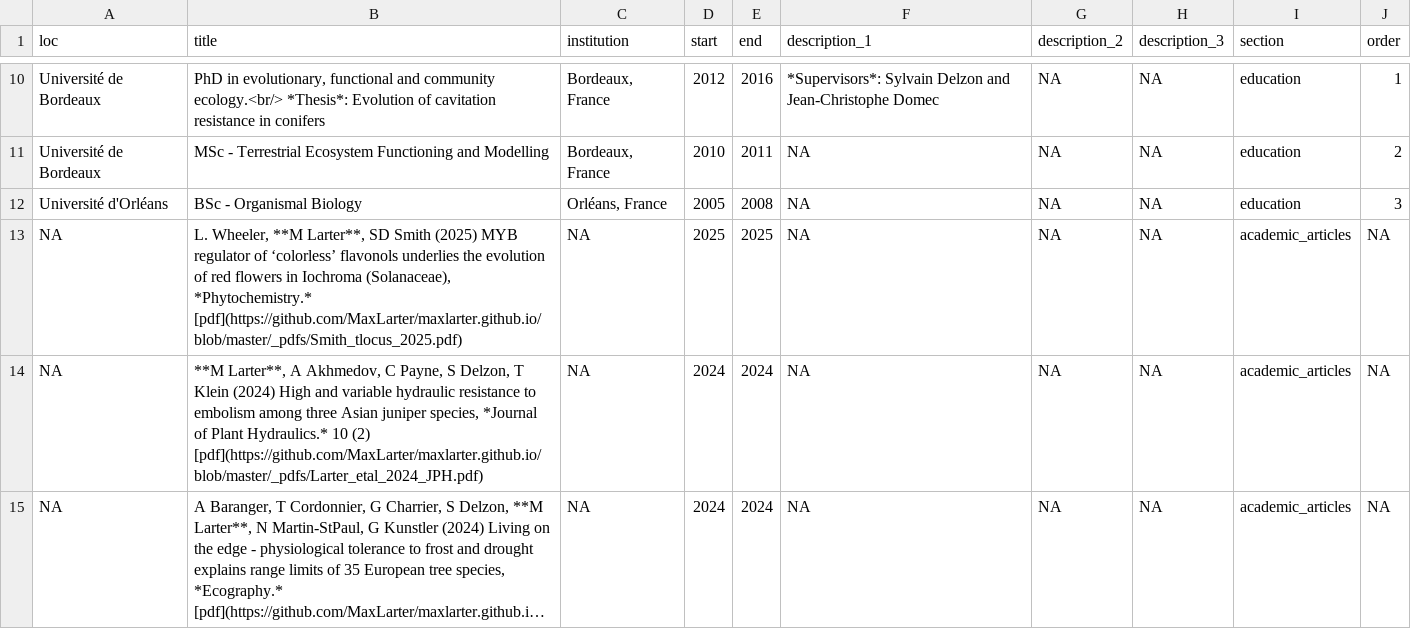
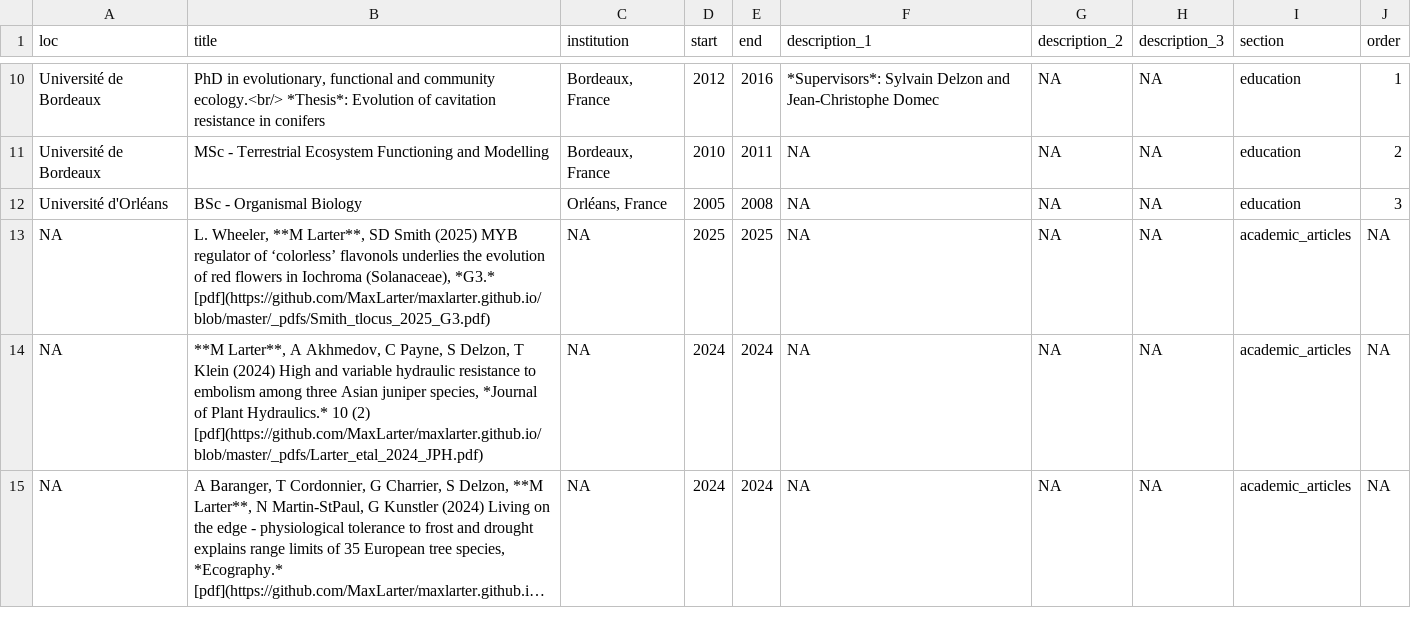
Before and after one commit to MaxLarter/maxlarter.github.io, a CSV file: cv/CV_larter.csv, drawn as a sheet; only a part is shown, gaps mark what is left out; long unchanged cells end in ….

```diff
--- a/cv/CV_larter.csv
+++ b/cv/CV_larter.csv
@@ -13,3 +13,3 @@ Université de Bordeaux,"MSc - Terrestrial Ecosystem Functioning and Modelling",
 "Université d'Orléans","BSc - Organismal Biology","Orléans, France",2005,2008,NA,NA,NA,education,3
-NA,"L. Wheeler, **M Larter**, SD Smith (2025) MYB regulator of ‘colorless’ flavonols underlies the evolution of red flowers in Iochroma (Solanaceae), *Phytochemistry.* [pdf](https://github.com/MaxLarter/maxlarter.github.io/blob/master/_pdfs/Smith_tlocus_2025.pdf)",NA,2025,2025,NA,NA,NA,academic_articles,NA
+NA,"L. Wheeler, **M Larter**, SD Smith (2025) MYB regulator of ‘colorless’ flavonols underlies the evolution of red flowers in Iochroma (Solanaceae), *G3.* [pdf](https://github.com/MaxLarter/maxlarter.github.io/blob/master/_pdfs/Smith_tlocus_2025_G3.pdf)",NA,2025,2025,NA,NA,NA,academic_articles,NA
 NA,"**M Larter**, A Akhmedov, C Payne, S Delzon, T Klein (2024) High and variable hydraulic resistance to embolism among three Asian juniper species, *Journal of Plant Hydraulics.* 10 (2) [pdf](https://github.com/MaxLarter/maxlarter.github.io/blob/master/_pdfs/Larter_etal_2024_JPH.pdf)",NA,2024,2024,NA,NA,NA,academic_articles,NA
```
Also changed, not shown: 4 other files.
